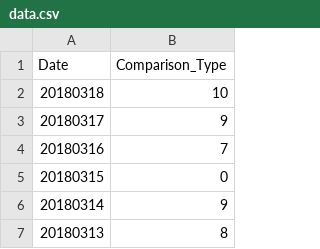
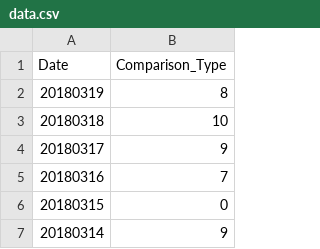
Before and after one commit to haifeng-jin/github_io_source, a CSV file: js/data.csv, drawn as a sheet; only a part is shown; the shorter side is filled out with more unchanged rows; the diff names each change by its address in the sheet, - before the commit and + after, or states it on an @@ line.

Commit message:
tracker

```diff
--- a/js/data.csv
+++ b/js/data.csv
+row 2: 20180319 | 8
```
